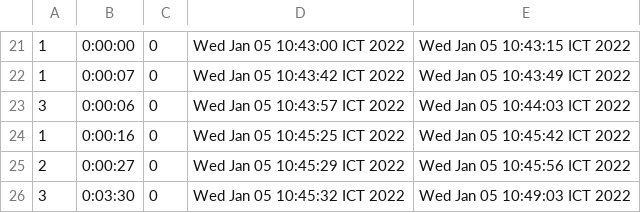
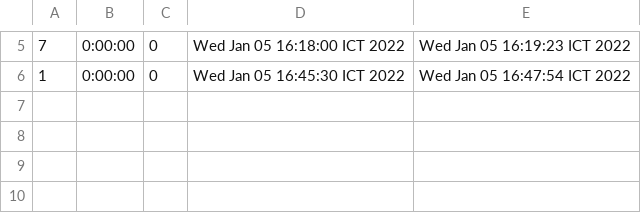
Before and after one commit to hongnamz1211/CaseStudy2, a CSV file: src/File/trade.csv, drawn as a sheet; only a part is shown, gaps mark what is left out; the diff covers the shown part only.

```diff
--- a/src/File/trade.csv
+++ b/src/File/trade.csv
@@ -21,6 +5,2 @@
-1, 0:00:00, 0, Wed Jan 05 10:43:00 ICT 2022, Wed Jan 05 10:43:15 ICT 2022
-1, 0:00:07, 0, Wed Jan 05 10:43:42 ICT 2022, Wed Jan 05 10:43:49 ICT 2022
-3, 0:00:06, 0, Wed Jan 05 10:43:57 ICT 2022, Wed Jan 05 10:44:03 ICT 2022
-1, 0:00:16, 0, Wed Jan 05 10:45:25 ICT 2022, Wed Jan 05 10:45:42 ICT 2022
-2, 0:00:27, 0, Wed Jan 05 10:45:29 ICT 2022, Wed Jan 05 10:45:56 ICT 2022
-3, 0:03:30, 0, Wed Jan 05 10:45:32 ICT 2022, Wed Jan 05 10:49:03 ICT 2022
+7, 0:00:00, 0, Wed Jan 05 16:18:00 ICT 2022, Wed Jan 05 16:19:23 ICT 2022
+1, 0:00:00, 0, Wed Jan 05 16:45:30 ICT 2022, Wed Jan 05 16:47:54 ICT 2022
```
Also changed, not shown: 16 removed rows and 9 edited cells elsewhere in this file, out/production/CaseStudy2/File/trade.csv, 34 other files.
